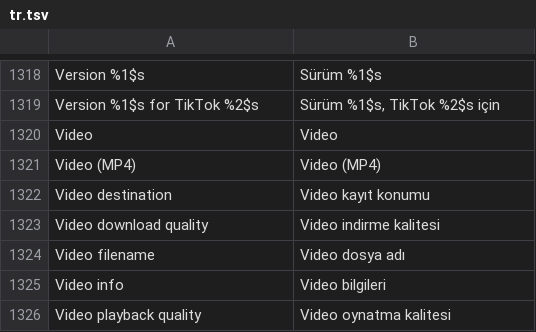
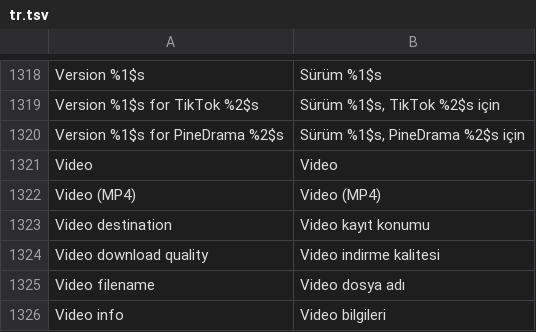
Before and after one commit to Nezumi-2711/HushFeed, a TSV file: extensions/tiktok/src/main/l10n/tr.tsv, drawn as a sheet; only a part is shown, gaps mark what is left out; the shorter side is filled out with more unchanged rows.

```diff
--- a/extensions/tiktok/src/main/l10n/tr.tsv
+++ b/extensions/tiktok/src/main/l10n/tr.tsv
@@ -1319,2 +1319,3 @@ Version %1$s	Sürüm %1$s
 Version %1$s for TikTok %2$s	Sürüm %1$s, TikTok %2$s için
+Version %1$s for PineDrama %2$s	Sürüm %1$s, PineDrama %2$s için
 Video	Video
```
Also changed, not shown: extensions/tiktok/src/main/l10n/az.tsv, extensions/tiktok/src/main/l10n/de.tsv, 27 other files.
